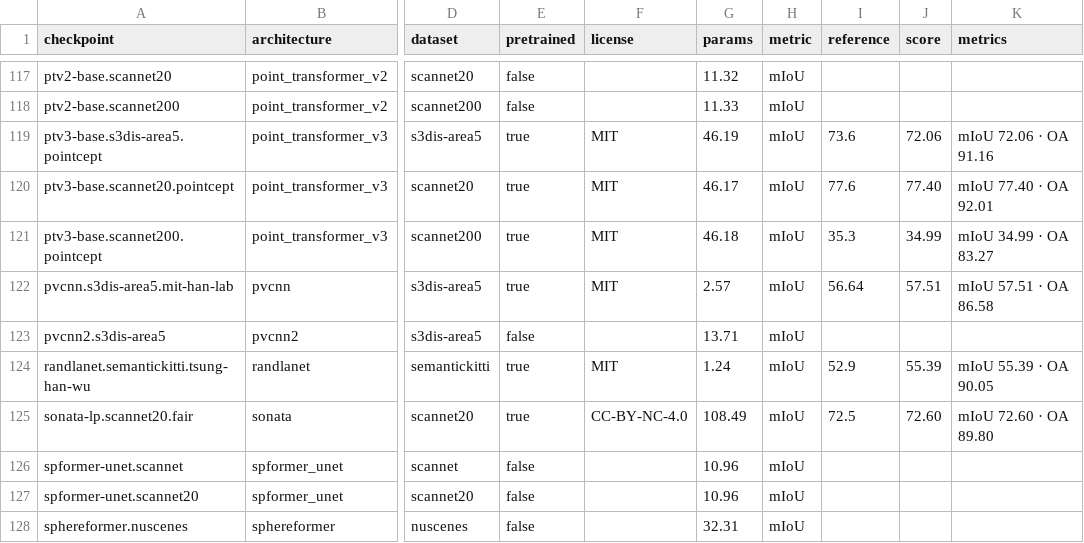
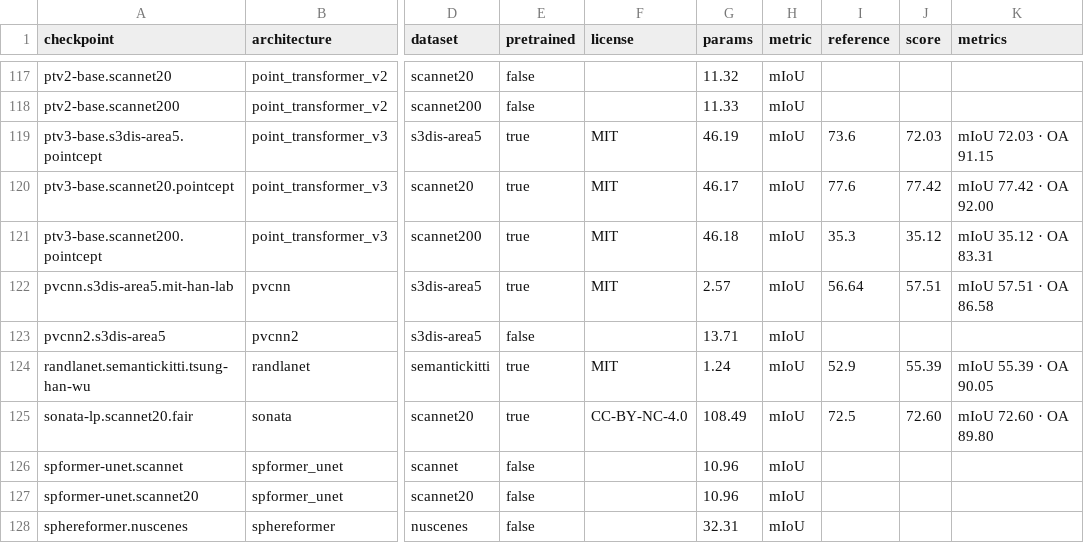
Before and after one commit to arthurdjn/pytorch-pointcloud, a CSV file: docs/data/models.csv, drawn as a sheet; only a part is shown, gaps mark what is left out; the diff names each change by its address in the sheet, - before the commit and + after, or states it on an @@ line.

Commit message:
fix: batch norm eps for ptv3 pretrained weights

```diff
--- a/docs/data/models.csv
+++ b/docs/data/models.csv
-J119 (score): 72.06
+J119 (score): 72.03
-K119 (metrics): mIoU 72.06 · OA 91.16
+K119 (metrics): mIoU 72.03 · OA 91.15
-J120 (score): 77.40
+J120 (score): 77.42
-K120 (metrics): mIoU 77.40 · OA 92.01
+K120 (metrics): mIoU 77.42 · OA 92.00
-J121 (score): 34.99
+J121 (score): 35.12
-K121 (metrics): mIoU 34.99 · OA 83.27
+K121 (metrics): mIoU 35.12 · OA 83.31
```
Also changed, not shown: 6 other files.
